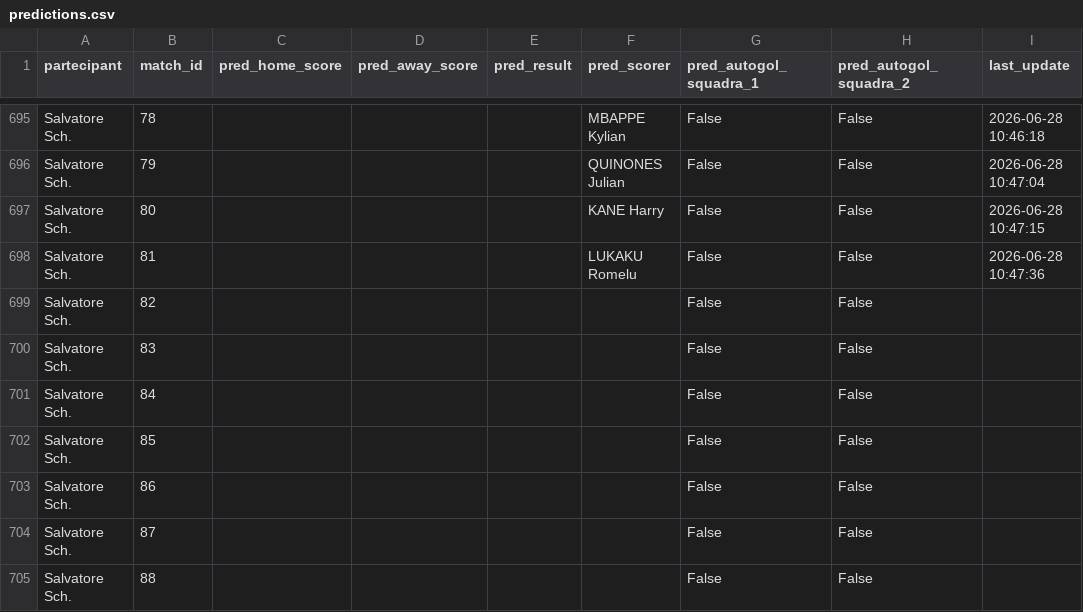
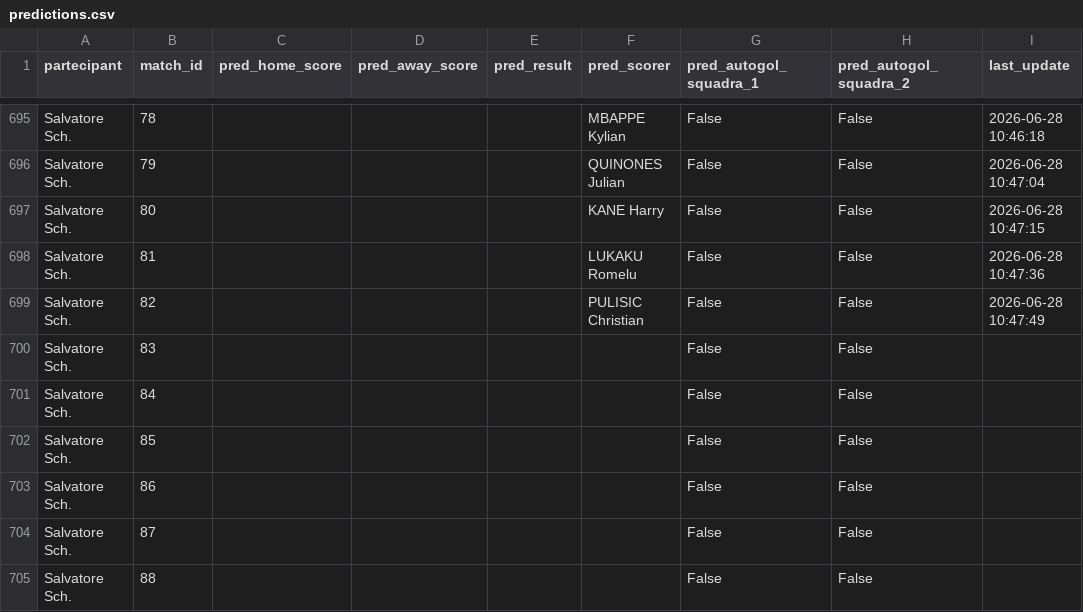
Before and after one commit to andreapoi/INNIAREBACK, a CSV file: data/predictions.csv, drawn as a sheet; only a part is shown, gaps mark what is left out.

Commit message:
Update prediction schema/data - 2026-06-28 10:47:49

```diff
--- a/data/predictions.csv
+++ b/data/predictions.csv
@@ -698,3 +698,3 @@ Salvatore Sch.,80,,,,KANE Harry,False,False,2026-06-28 10:47:15
 Salvatore Sch.,81,,,,LUKAKU Romelu,False,False,2026-06-28 10:47:36
-Salvatore Sch.,82,,,,,False,False,
+Salvatore Sch.,82,,,,PULISIC Christian,False,False,2026-06-28 10:47:49
 Salvatore Sch.,83,,,,,False,False,
```
